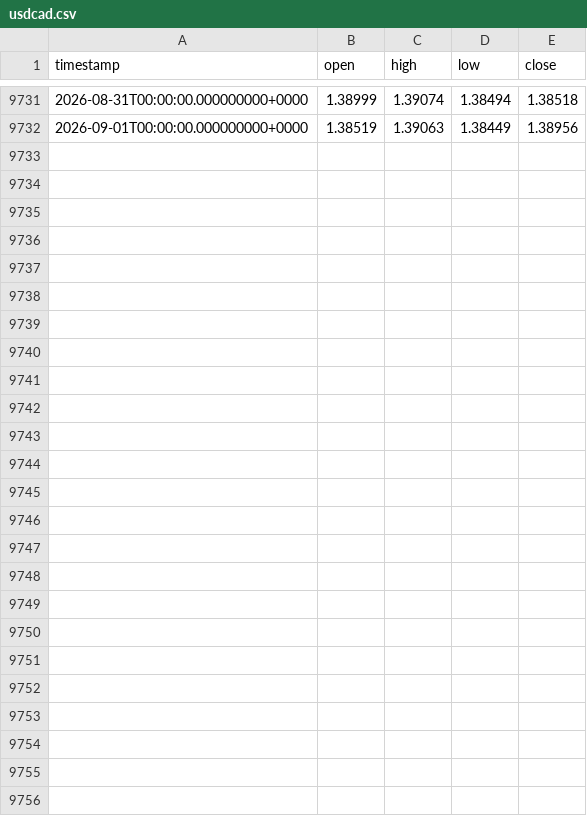
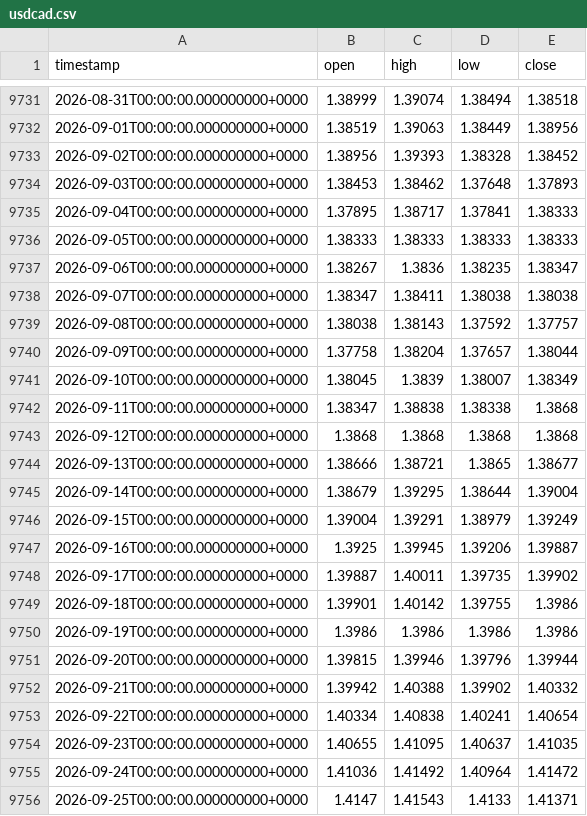
Before and after one commit to OneFiveSevenOh/data, a CSV file: dukas/daily/usdcad.csv, drawn as a sheet; only a part is shown, gaps mark what is left out; the diff names each change by its address in the sheet, - before the commit and + after, or states it on an @@ line.

```diff
--- a/dukas/daily/usdcad.csv
+++ b/dukas/daily/usdcad.csv
+row 9733: 2026-09-02T00:00:00.000000000+0000 | 1.38956 | 1.39393 | 1.38328 | 1.38452
+row 9734: 2026-09-03T00:00:00.000000000+0000 | 1.38453 | 1.38462 | 1.37648 | 1.37893
+row 9735: 2026-09-04T00:00:00.000000000+0000 | 1.37895 | 1.38717 | 1.37841 | 1.38333
+row 9736: 2026-09-05T00:00:00.000000000+0000 | 1.38333 | 1.38333 | 1.38333 | 1.38333
+row 9737: 2026-09-06T00:00:00.000000000+0000 | 1.38267 | 1.3836 | 1.38235 | 1.38347
+row 9738: 2026-09-07T00:00:00.000000000+0000 | 1.38347 | 1.38411 | 1.38038 | 1.38038
+row 9739: 2026-09-08T00:00:00.000000000+0000 | 1.38038 | 1.38143 | 1.37592 | 1.37757
+row 9740: 2026-09-09T00:00:00.000000000+0000 | 1.37758 | 1.38204 | 1.37657 | 1.38044
+row 9741: 2026-09-10T00:00:00.000000000+0000 | 1.38045 | 1.3839 | 1.38007 | 1.38349
+row 9742: 2026-09-11T00:00:00.000000000+0000 | 1.38347 | 1.38838 | 1.38338 | 1.3868
+row 9743: 2026-09-12T00:00:00.000000000+0000 | 1.3868 | 1.3868 | 1.3868 | 1.3868
+row 9744: 2026-09-13T00:00:00.000000000+0000 | 1.38666 | 1.38721 | 1.3865 | 1.38677
+row 9745: 2026-09-14T00:00:00.000000000+0000 | 1.38679 | 1.39295 | 1.38644 | 1.39004
+row 9746: 2026-09-15T00:00:00.000000000+0000 | 1.39004 | 1.39291 | 1.38979 | 1.39249
+row 9747: 2026-09-16T00:00:00.000000000+0000 | 1.3925 | 1.39945 | 1.39206 | 1.39887
+row 9748: 2026-09-17T00:00:00.000000000+0000 | 1.39887 | 1.40011 | 1.39735 | 1.39902
+row 9749: 2026-09-18T00:00:00.000000000+0000 | 1.39901 | 1.40142 | 1.39755 | 1.3986
+row 9750: 2026-09-19T00:00:00.000000000+0000 | 1.3986 | 1.3986 | 1.3986 | 1.3986
+row 9751: 2026-09-20T00:00:00.000000000+0000 | 1.39815 | 1.39946 | 1.39796 | 1.39944
+row 9752: 2026-09-21T00:00:00.000000000+0000 | 1.39942 | 1.40388 | 1.39902 | 1.40332
+row 9753: 2026-09-22T00:00:00.000000000+0000 | 1.40334 | 1.40838 | 1.40241 | 1.40654
+row 9754: 2026-09-23T00:00:00.000000000+0000 | 1.40655 | 1.41095 | 1.40637 | 1.41035
+row 9755: 2026-09-24T00:00:00.000000000+0000 | 1.41036 | 1.41492 | 1.40964 | 1.41472
+row 9756: 2026-09-25T00:00:00.000000000+0000 | 1.4147 | 1.41543 | 1.4133 | 1.41371
```
Also changed, not shown: dukas/daily/audusd.csv, dukas/daily/gbpusd.csv, 4 other files.
